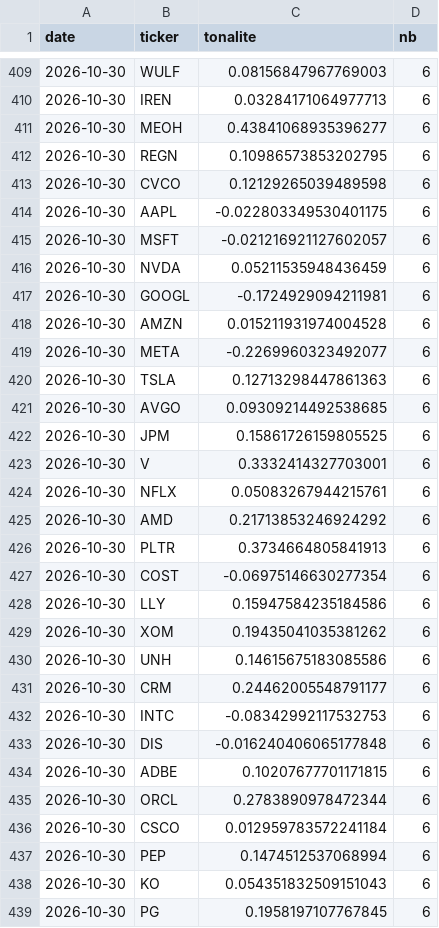
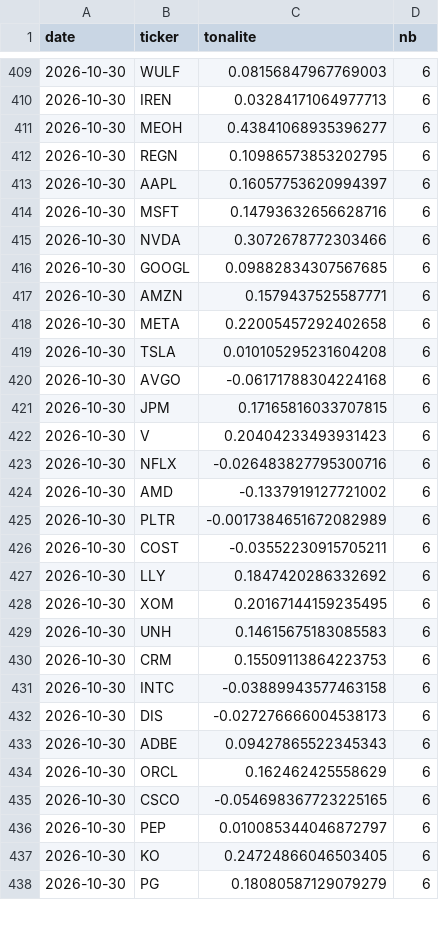
Before and after one commit to maxitemmmm-eng/radar-bourse, a CSV file: historique/actus_journal.csv, drawn as a sheet; only a part is shown, gaps mark what is left out; the diff covers the shown part only.

```diff
--- a/historique/actus_journal.csv
+++ b/historique/actus_journal.csv
@@ -412,28 +412,27 @@ date,ticker,tonalite,nb
 2026-10-30,REGN,0.10986573853202795,6
-2026-10-30,CVCO,0.12129265039489598,6
-2026-10-30,AAPL,-0.022803349530401175,6
-2026-10-30,MSFT,-0.021216921127602057,6
-2026-10-30,NVDA,0.05211535948436459,6
-2026-10-30,GOOGL,-0.1724929094211981,6
-2026-10-30,AMZN,0.015211931974004528,6
-2026-10-30,META,-0.2269960323492077,6
-2026-10-30,TSLA,0.12713298447861363,6
-2026-10-30,AVGO,0.09309214492538685,6
-2026-10-30,JPM,0.15861726159805525,6
-2026-10-30,V,0.3332414327703001,6
-2026-10-30,NFLX,0.05083267944215761,6
-2026-10-30,AMD,0.21713853246924292,6
-2026-10-30,PLTR,0.3734664805841913,6
-2026-10-30,COST,-0.06975146630277354,6
-2026-10-30,LLY,0.15947584235184586,6
-2026-10-30,XOM,0.19435041035381262,6
-2026-10-30,UNH,0.14615675183085586,6
-2026-10-30,CRM,0.24462005548791177,6
-2026-10-30,INTC,-0.08342992117532753,6
-2026-10-30,DIS,-0.016240406065177848,6
-2026-10-30,ADBE,0.10207677701171815,6
-2026-10-30,ORCL,0.2783890978472344,6
-2026-10-30,CSCO,0.012959783572241184,6
-2026-10-30,PEP,0.1474512537068994,6
-2026-10-30,KO,0.054351832509151043,6
-2026-10-30,PG,0.1958197107767845,6
+2026-10-30,AAPL,0.16057753620994397,6
+2026-10-30,MSFT,0.14793632656628716,6
+2026-10-30,NVDA,0.3072678772303466,6
+2026-10-30,GOOGL,0.09882834307567685,6
+2026-10-30,AMZN,0.1579437525587771,6
+2026-10-30,META,0.22005457292402658,6
+2026-10-30,TSLA,0.010105295231604208,6
+2026-10-30,AVGO,-0.06171788304224168,6
+2026-10-30,JPM,0.17165816033707815,6
+2026-10-30,V,0.20404233493931423,6
+2026-10-30,NFLX,-0.026483827795300716,6
+2026-10-30,AMD,-0.1337919127721002,6
+2026-10-30,PLTR,-0.0017384651672082989,6
+2026-10-30,COST,-0.03552230915705211,6
+2026-10-30,LLY,0.1847420286332692,6
+2026-10-30,XOM,0.20167144159235495,6
+2026-10-30,UNH,0.14615675183085583,6
+2026-10-30,CRM,0.15509113864223753,6
+2026-10-30,INTC,-0.03889943577463158,6
+2026-10-30,DIS,-0.027276666004538173,6
+2026-10-30,ADBE,0.09427865522345343,6
+2026-10-30,ORCL,0.162462425558629,6
+2026-10-30,CSCO,-0.054698367723225165,6
+2026-10-30,PEP,0.010085344046872797,6
+2026-10-30,KO,0.24724866046503405,6
+2026-10-30,PG,0.18080587129079279,6
```
Also changed, not shown: 2 added rows and 48 edited cells elsewhere in this file, 7 other files.
